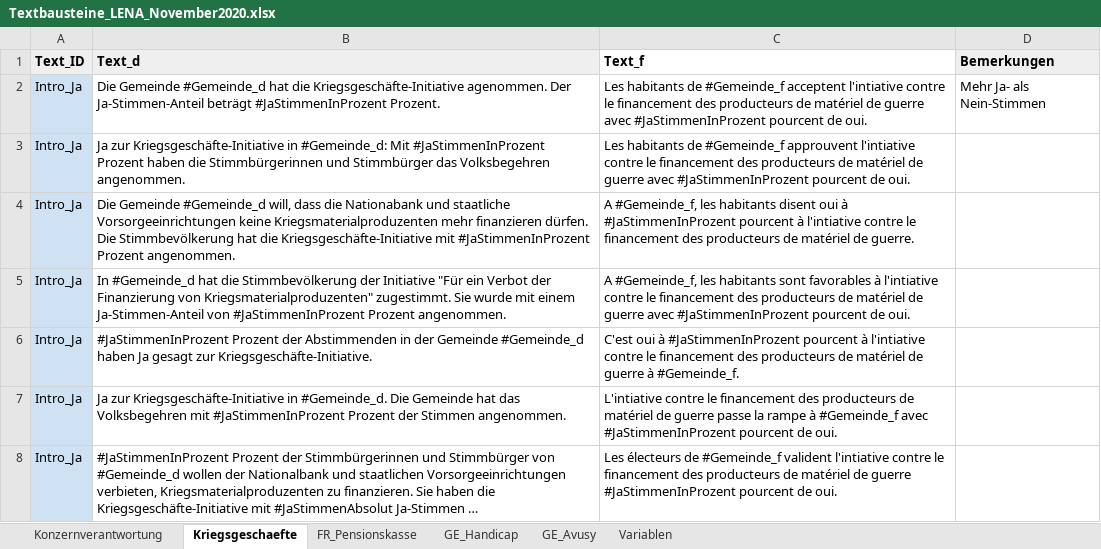
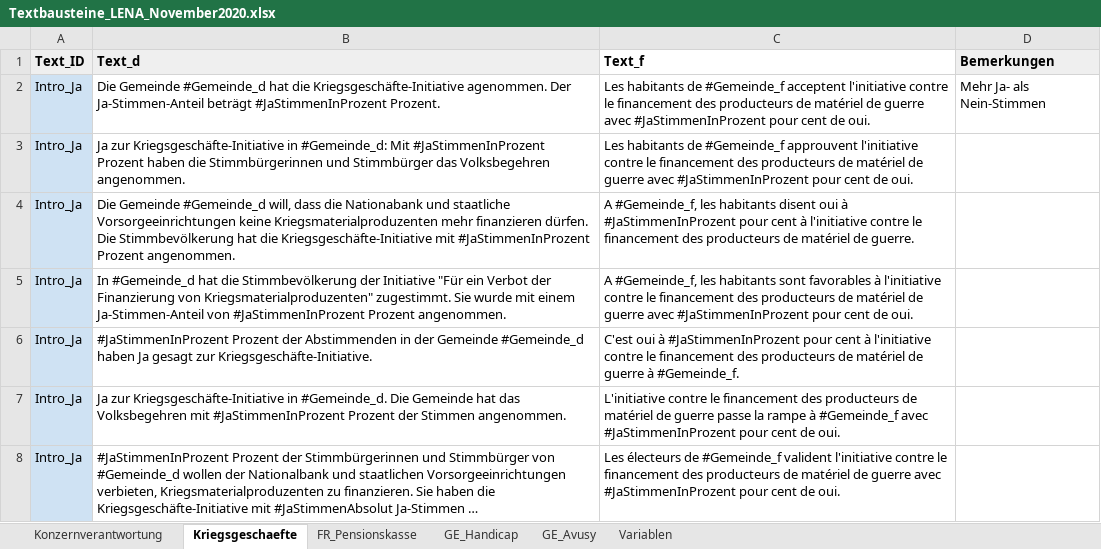
Before and after one commit to awp-finanznachrichten/lena_november2020, an Excel workbook: Data/Textbausteine_LENA_November2020.xlsx, sheet Kriegsgeschaefte, drawn as a sheet; only a part is shown; long unchanged cells end in …; values as stored, in another font and other column widths than the file's, no borders; charts and pictures not drawn; the diff covers the shown part only; the diff names each change by its address in the sheet, - before the commit and + after, or states it on an @@ line.

```diff
--- a/Data/Textbausteine_LENA_November2020.xlsx (sheet Kriegsgeschaefte)
+++ b/Data/Textbausteine_LENA_November2020.xlsx (sheet Kriegsgeschaefte)
-C2 (Text_f): …#Gemeinde_f acceptent l'intiative contre le financement des producteurs de matériel de guerre avec #JaStimmenInProzent pourcent de oui.
+C2 (Text_f): …#Gemeinde_f acceptent l'initiative contre le financement des producteurs de matériel de guerre avec #JaStimmenInProzent pour cent de oui.
-C3 (Text_f): …#Gemeinde_f approuvent l'intiative contre le financement des producteurs de matériel de guerre avec #JaStimmenInProzent pourcent de oui.
+C3 (Text_f): …#Gemeinde_f approuvent l'initiative contre le financement des producteurs de matériel de guerre avec #JaStimmenInProzent pour cent de oui.
-C4 (Text_f): …à #JaStimmenInProzent pourcent à l'intiative contre le…
+C4 (Text_f): …à #JaStimmenInProzent pour cent à l'initiative contre le…
-C5 (Text_f): …favorables à l'intiative contre le financement des producteurs de matériel de guerre avec #JaStimmenInProzent pourcent de oui.
+C5 (Text_f): …favorables à l'initiative contre le financement des producteurs de matériel de guerre avec #JaStimmenInProzent pour cent de oui.
-C6 (Text_f): …à #JaStimmenInProzent pourcent à l'intiative contre le…
+C6 (Text_f): …à #JaStimmenInProzent pour cent à l'initiative contre le…
-C7 (Text_f): L'intiative contre le financement des producteurs de matériel de guerre passe la rampe à #Gemeinde_f avec #JaStimmenInProzent pourcent de oui.
+C7 (Text_f): L'initiative contre le financement des producteurs de matériel de guerre passe la rampe à #Gemeinde_f avec #JaStimmenInProzent pour cent de oui.
-C8 (Text_f): …#Gemeinde_f valident l'intiative contre le financement des producteurs de matériel de guerre #JaStimmenInProzent pourcent de oui.
+C8 (Text_f): …#Gemeinde_f valident l'initiative contre le financement des producteurs de matériel de guerre avec #JaStimmenInProzent pour cent de oui.
```
Also changed, not shown: 29 edited cells elsewhere in this sheet, sheet Konzernverantwortung, sheet GE_Avusy, sheet GE_Handicap, sheet FR_Pensionskasse, 1 other file.
